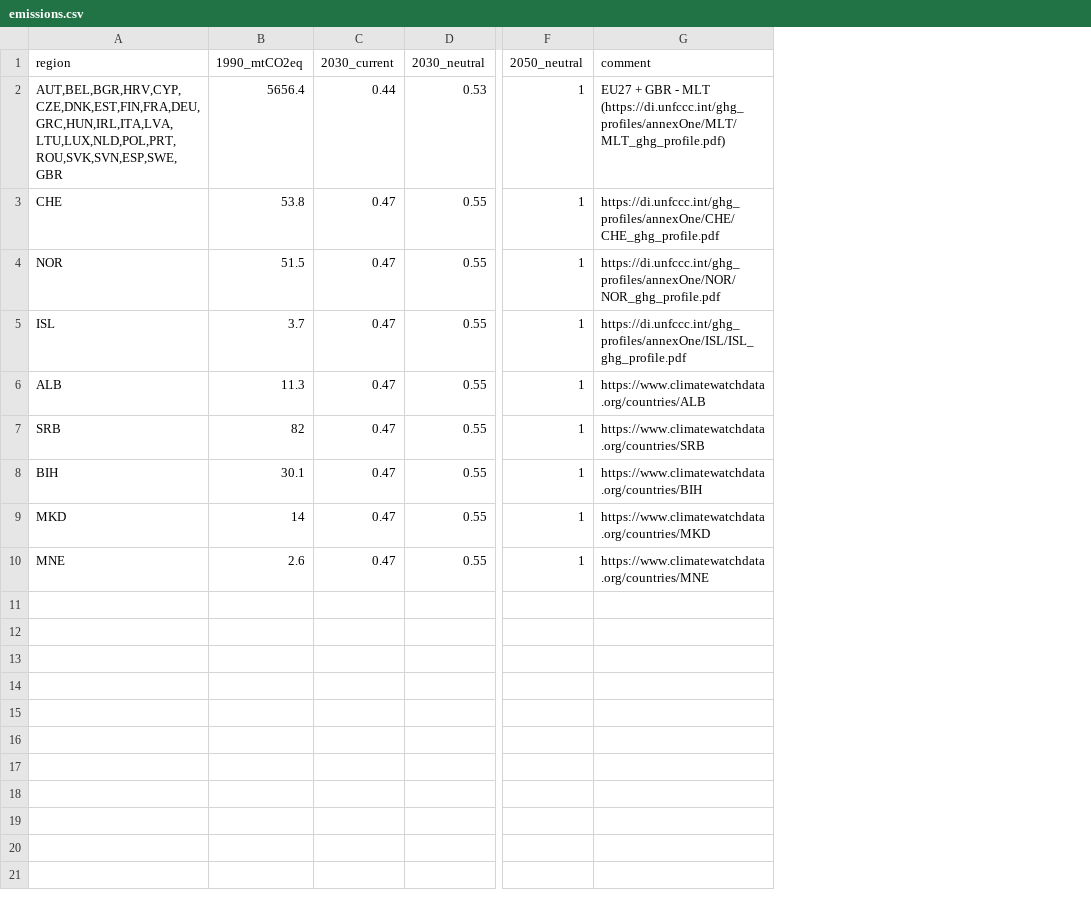
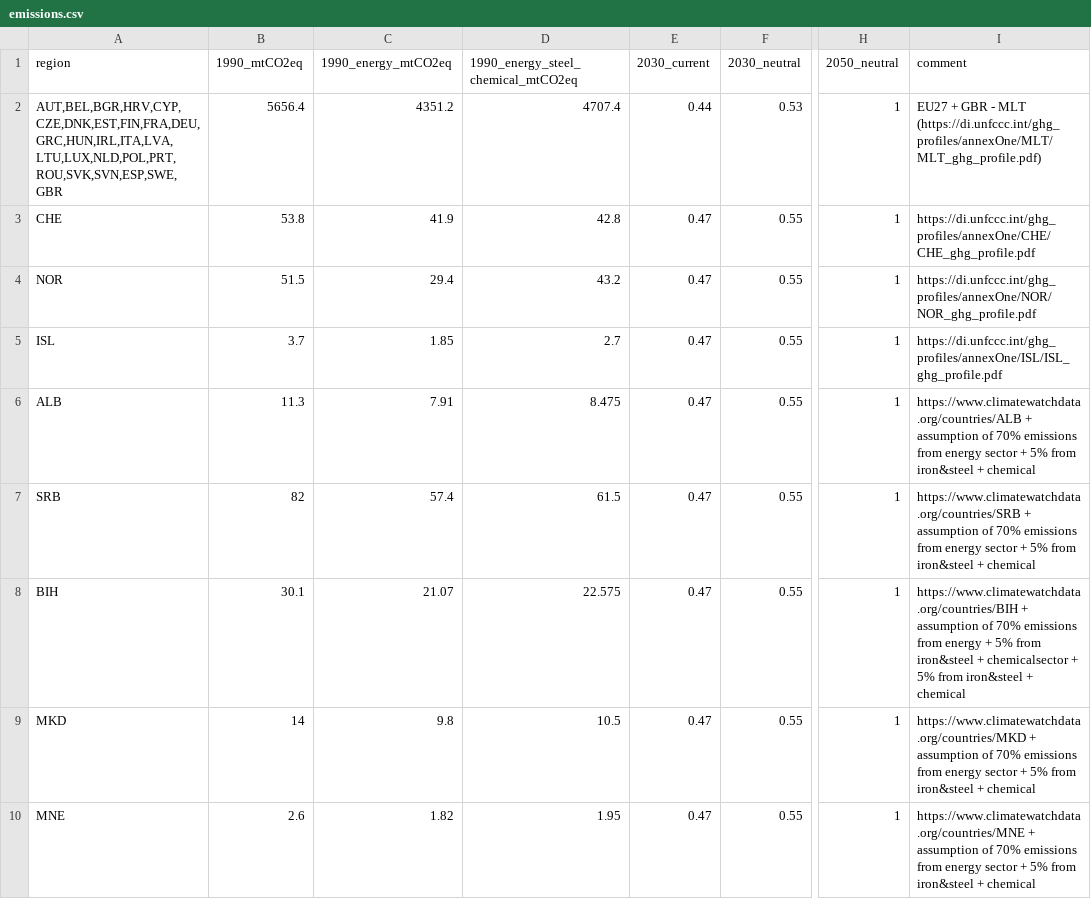
Before and after one commit to calliope-project/sector-coupled-euro-calliope, a CSV file: data/emissions.csv, drawn as a sheet; only a part is shown, gaps mark what is left out; addresses are those after the commit; the diff names each change by its address in the sheet, - before the commit and + after, or states it on an @@ line.

Commit message:
Update emissions processing

```diff
--- a/data/emissions.csv
+++ b/data/emissions.csv
+column C (1990_energy_mtCO2eq), rows 2-10: 4351.2 | 41.9 | 29.4 | 1.85 | 7.91 | 57.4 | 21.07 | 9.8 | 1.82
+column D, rows 1-10: 1990_energy_steel_chemical_mtCO2eq | 4707.4 | 42.8 | 43.2 | 2.7 | 8.475 | 61.5 | 22.575 | 10.5 | 1.95
-I6 (comment): https://www.climatewatchdata.org/countries/ALB
+I6 (comment): https://www.climatewatchdata.org/countries/ALB + assumption of 70% emissions from energy sector + 5% from iron&steel + chemical
-I7 (comment): https://www.climatewatchdata.org/countries/SRB
+I7 (comment): https://www.climatewatchdata.org/countries/SRB + assumption of 70% emissions from energy sector + 5% from iron&steel + chemical
-I8 (comment): https://www.climatewatchdata.org/countries/BIH
+I8 (comment): https://www.climatewatchdata.org/countries/BIH + assumption of 70% emissions from energy + 5% from iron&steel + chemicalsector + 5% from iron&steel + chemical
-I9 (comment): https://www.climatewatchdata.org/countries/MKD
+I9 (comment): https://www.climatewatchdata.org/countries/MKD + assumption of 70% emissions from energy sector + 5% from iron&steel + chemical
-I10 (comment): https://www.climatewatchdata.org/countries/MNE
+I10 (comment): https://www.climatewatchdata.org/countries/MNE + assumption of 70% emissions from energy sector + 5% from iron&steel + chemical
```
Also changed, not shown: 3 other files.
